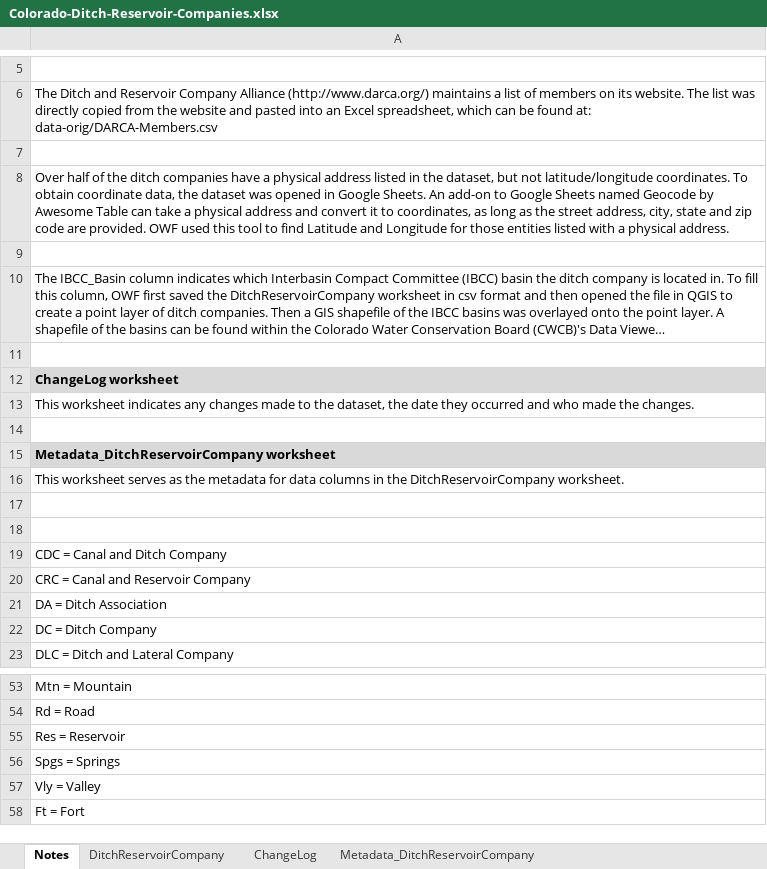
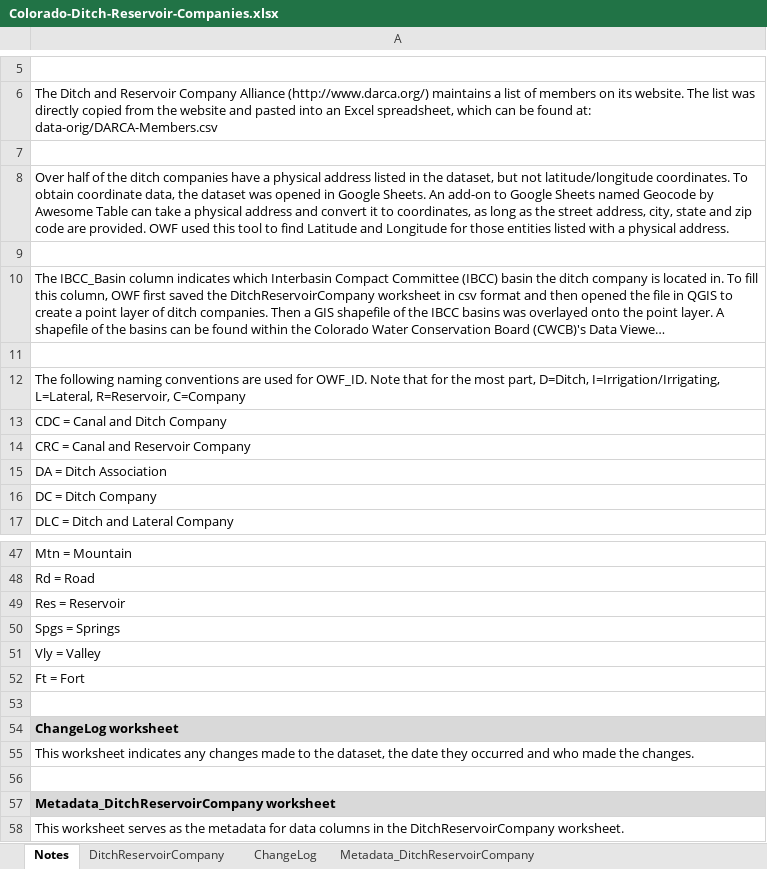
Before and after one commit to OpenWaterFoundation/owf-data-co-ditch-and-reservoir-companies, an Excel workbook: data/Colorado-Ditch-Reservoir-Companies.xlsx, sheet Notes, drawn as a sheet; only a part is shown, gaps mark what is left out; long unchanged cells end in …; values as stored, in another font and other column widths than the file's, no borders; removed rows and columns are numbered as before the commit, all else as after; the diff names each change by its address in the sheet, - before the commit and + after, or states it on an @@ line.

```diff
--- a/data/Colorado-Ditch-Reservoir-Companies.xlsx (sheet Notes)
+++ b/data/Colorado-Ditch-Reservoir-Companies.xlsx (sheet Notes)
-A12: ChangeLog worksheet
+A12: The following naming conventions are used for OWF_ID. Note that for the most part, D=Ditch, I=Irrigation/Irrigating, L=Lateral, R=Reservoir, C=Company
@@ A12 fill: #D9D9D9 → none, bold: on → off @@
-row 14: (empty)
-row 17: (empty)
-row 18: (empty)
+row 53: (empty)
+row 54: ChangeLog worksheet
@@ row 13 moved to row 55: This worksheet indicates any changes mad… @@
+row 56: (empty)
@@ row 15 moved to row 57: Metadata_DitchReservoirCompany worksheet @@
@@ row 16 moved to row 58: This worksheet serves as the metadata fo… @@
```
Also changed, not shown: sheet DitchReservoirCompany, sheet Metadata_DitchReservoirCompany, sheet ChangeLog, 1 other file.
